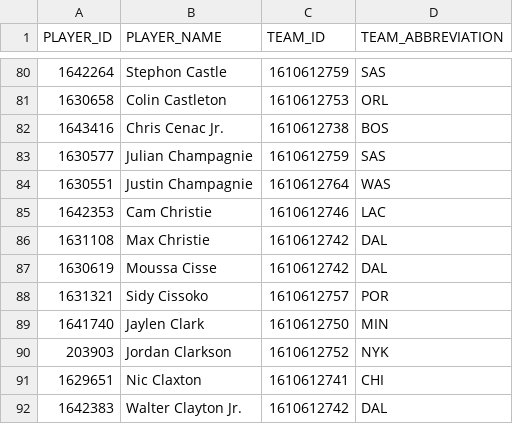
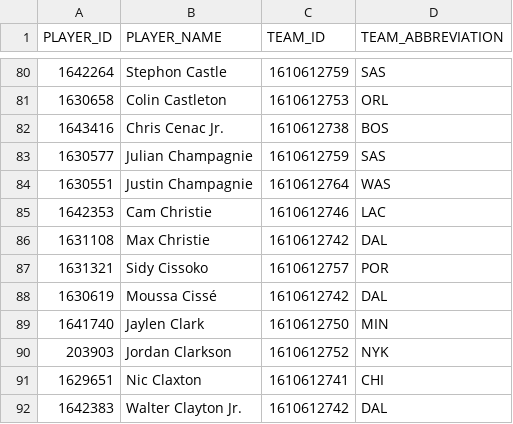
Before and after one commit to ronaldochavez/nba_prediction, a CSV file: data/rosters_2026-27.csv, drawn as a sheet; only a part is shown, gaps mark what is left out.

```diff
--- a/data/rosters_2026-27.csv
+++ b/data/rosters_2026-27.csv
@@ -86,4 +86,4 @@ PLAYER_ID,PLAYER_NAME,TEAM_ID,TEAM_ABBREVIATION
 1631108,Max Christie,1610612742,DAL
-1630619,Moussa Cisse,1610612742,DAL
 1631321,Sidy Cissoko,1610612757,POR
+1630619,Moussa Cissé,1610612742,DAL
 1641740,Jaylen Clark,1610612750,MIN
```
Also changed, not shown: 24 other files.
